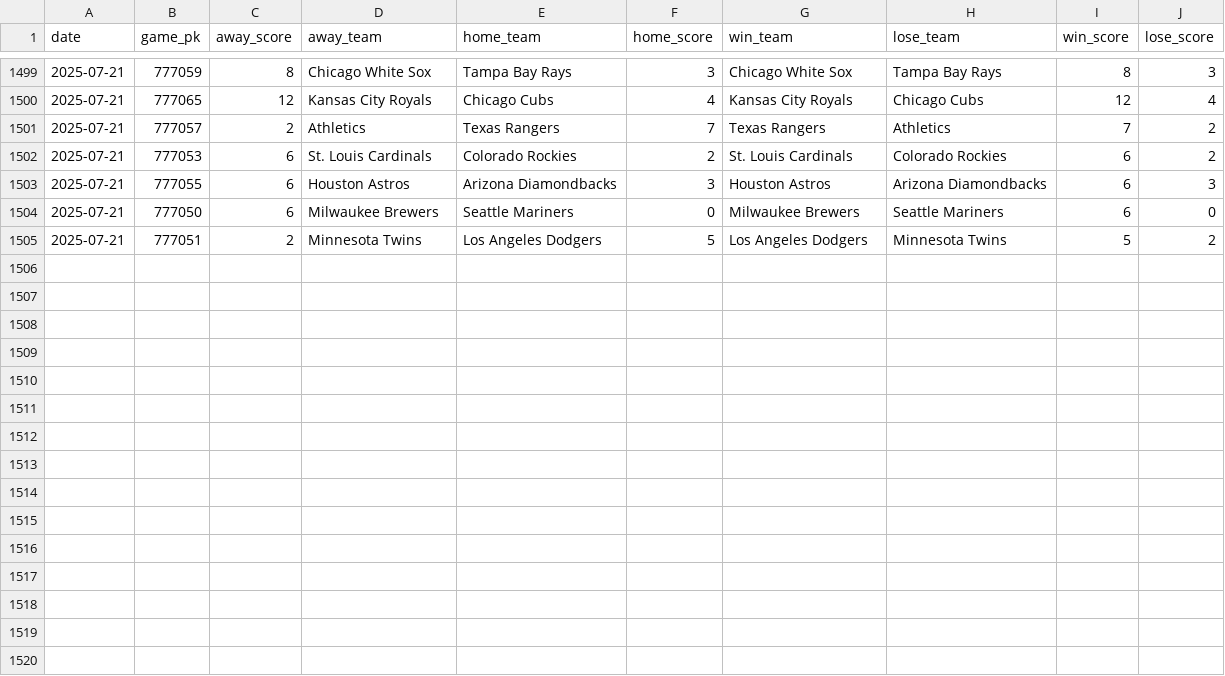
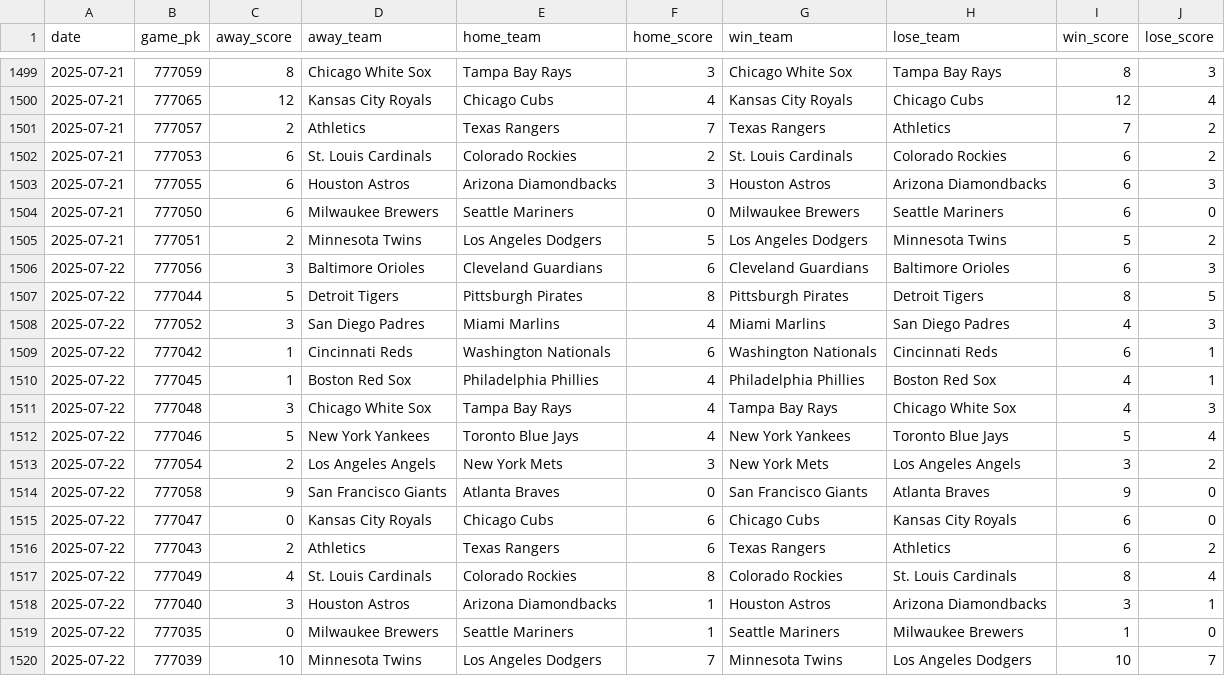
Before and after one commit to chadallison/mlb25, a CSV file: data/end_games.csv, drawn as a sheet; only a part is shown, gaps mark what is left out; the diff names each change by its address in the sheet, - before the commit and + after, or states it on an @@ line.

```diff
--- a/data/end_games.csv
+++ b/data/end_games.csv
+row 1506: 2025-07-22 | 777056 | 3 | Baltimore Orioles | Cleveland Guardians | 6 | Cleveland Guardians | Baltimore Orioles | 6 | 3
+row 1507: 2025-07-22 | 777044 | 5 | Detroit Tigers | Pittsburgh Pirates | 8 | Pittsburgh Pirates | Detroit Tigers | 8 | 5
+row 1508: 2025-07-22 | 777052 | 3 | San Diego Padres | Miami Marlins | 4 | Miami Marlins | San Diego Padres | 4 | 3
+row 1509: 2025-07-22 | 777042 | 1 | Cincinnati Reds | Washington Nationals | 6 | Washington Nationals | Cincinnati Reds | 6 | 1
+row 1510: 2025-07-22 | 777045 | 1 | Boston Red Sox | Philadelphia Phillies | 4 | Philadelphia Phillies | Boston Red Sox | 4 | 1
+row 1511: 2025-07-22 | 777048 | 3 | Chicago White Sox | Tampa Bay Rays | 4 | Tampa Bay Rays | Chicago White Sox | 4 | 3
+row 1512: 2025-07-22 | 777046 | 5 | New York Yankees | Toronto Blue Jays | 4 | New York Yankees | Toronto Blue Jays | 5 | 4
+row 1513: 2025-07-22 | 777054 | 2 | Los Angeles Angels | New York Mets | 3 | New York Mets | Los Angeles Angels | 3 | 2
+row 1514: 2025-07-22 | 777058 | 9 | San Francisco Giants | Atlanta Braves | 0 | San Francisco Giants | Atlanta Braves | 9 | 0
+row 1515: 2025-07-22 | 777047 | 0 | Kansas City Royals | Chicago Cubs | 6 | Chicago Cubs | Kansas City Royals | 6 | 0
+row 1516: 2025-07-22 | 777043 | 2 | Athletics | Texas Rangers | 6 | Texas Rangers | Athletics | 6 | 2
+row 1517: 2025-07-22 | 777049 | 4 | St. Louis Cardinals | Colorado Rockies | 8 | Colorado Rockies | St. Louis Cardinals | 8 | 4
+row 1518: 2025-07-22 | 777040 | 3 | Houston Astros | Arizona Diamondbacks | 1 | Houston Astros | Arizona Diamondbacks | 3 | 1
+row 1519: 2025-07-22 | 777035 | 0 | Milwaukee Brewers | Seattle Mariners | 1 | Seattle Mariners | Milwaukee Brewers | 1 | 0
+row 1520: 2025-07-22 | 777039 | 10 | Minnesota Twins | Los Angeles Dodgers | 7 | Minnesota Twins | Los Angeles Dodgers | 10 | 7
```
Also changed, not shown: 25 other files.
